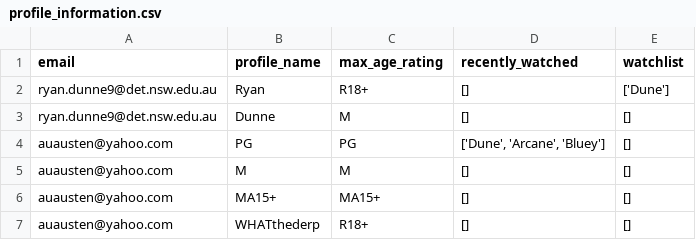
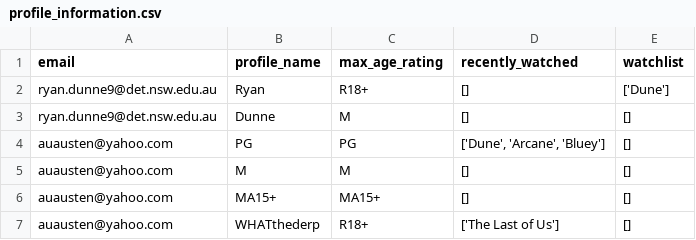
Before and after one commit to BaulkhamHillsHS/PrelimSE-26-Group1, a CSV file: profile_information.csv, drawn as a sheet.

Commit message:
Now, recently watched media is added to the csv

```diff
--- a/profile_information.csv
+++ b/profile_information.csv
@@ -6,2 +6,2 @@ auausten@yahoo.com,M,M,[],[]
 auausten@yahoo.com,MA15+,MA15+,[],[]
-auausten@yahoo.com,WHATthederp,R18+,[],[]
+auausten@yahoo.com,WHATthederp,R18+,['The Last of Us'],[]
```
Also changed, not shown: 1 other file.
